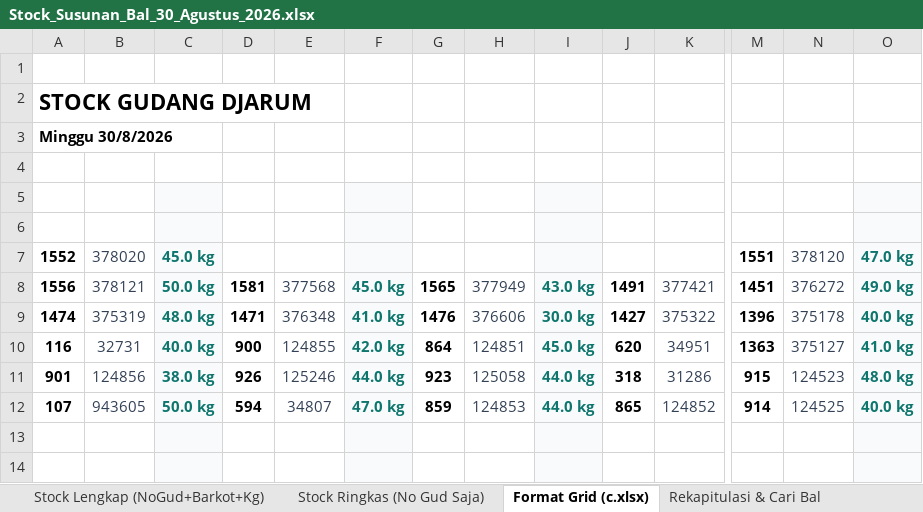
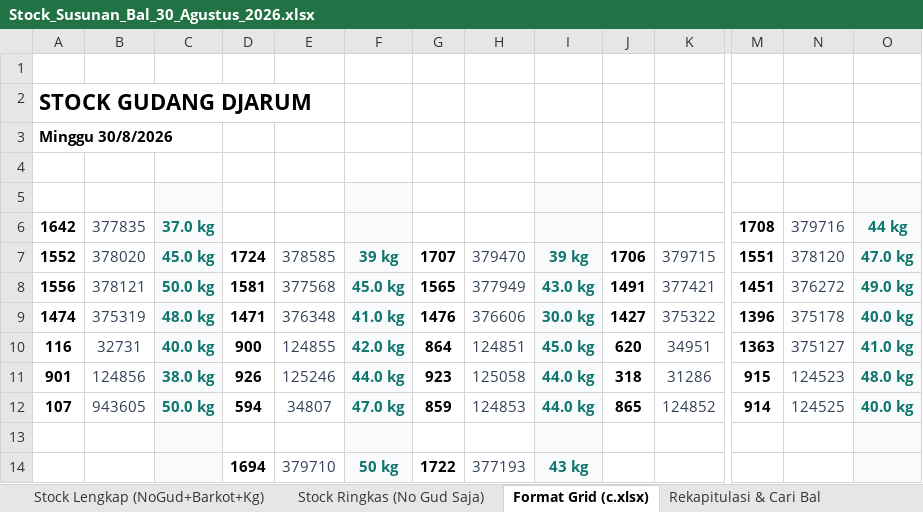
Before and after one commit to grndnstnmlk/stock-gudang-susunan, an Excel workbook: Stock_Susunan_Bal_30_Agustus_2026.xlsx, sheet Format Grid (c.xlsx), drawn as a sheet; only a part is shown, gaps mark what is left out; values as stored, in another font and other column widths than the file's, no borders; the diff covers the shown part only; the diff names each change by its address in the sheet, - before the commit and + after, or states it on an @@ line.

```diff
--- a/Stock_Susunan_Bal_30_Agustus_2026.xlsx (sheet Format Grid (c.xlsx))
+++ b/Stock_Susunan_Bal_30_Agustus_2026.xlsx (sheet Format Grid (c.xlsx))
-A6: (empty)
+A6: 1642
-B6: (empty)
+B6: 377835
-C6: (empty)
+C6: 37.0 kg
-M6: (empty)
+M6: 1708
-N6: (empty)
+N6: 379716
-O6: (empty)
+O6: 44 kg
-D7: (empty)
+D7: 1724
-E7: (empty)
+E7: 378585
-F7: (empty)
+F7: 39 kg
-G7: (empty)
+G7: 1707
-H7: (empty)
+H7: 379470
-I7: (empty)
+I7: 39 kg
-J7: (empty)
+J7: 1706
-K7: (empty)
+K7: 379715
-D14: (empty)
+D14: 1694
-E14: (empty)
+E14: 379710
-F14: (empty)
+F14: 50 kg
-G14: (empty)
+G14: 1722
-H14: (empty)
+H14: 377193
-I14: (empty)
+I14: 43 kg
```
Also changed, not shown: 44 edited cells elsewhere in this sheet, sheet Rekapitulasi & Cari Bal, sheet Stock Lengkap (NoGud+Barkot+Kg), sheet Stock Ringkas (No Gud Saja), Dokumen_Rekap_NoGud_Barkot_Kg.xlsx, c.xlsx, 6 other files.
